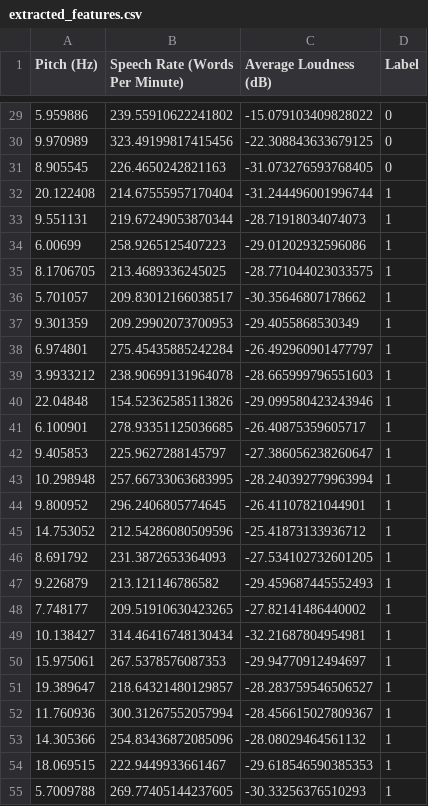
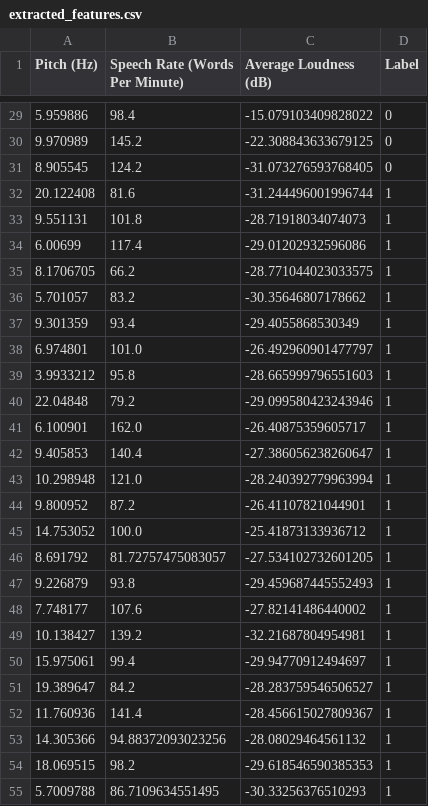
Before and after one commit to NEOWEIJIE0814/pcs, a CSV file: algorithms/extracted_features.csv, drawn as a sheet; only a part is shown, gaps mark what is left out; the diff covers the shown part only.

Commit message:
new algorithms for speech rate and export features to csv files

```diff
--- a/algorithms/extracted_features.csv
+++ b/algorithms/extracted_features.csv
@@ -29,27 +29,27 @@ Pitch (Hz),Speech Rate (Words Per Minute),Average Loudness (dB),Label
-5.959886,239.55910622241802,-15.079103409828022,0
-9.970989,323.49199817415456,-22.308843633679125,0
-8.905545,226.4650242821163,-31.073276593768405,0
-20.122408,214.67555957170404,-31.244496001996744,1
-9.551131,219.67249053870344,-28.71918034074073,1
-6.00699,258.9265125407223,-29.01202932596086,1
-8.1706705,213.4689336245025,-28.771044023033575,1
-5.701057,209.83012166038517,-30.35646807178662,1
-9.301359,209.29902073700953,-29.4055868530349,1
-6.974801,275.45435885242284,-26.492960901477797,1
-3.9933212,238.90699131964078,-28.665999796551603,1
-22.04848,154.52362585113826,-29.099580423243946,1
-6.100901,278.93351125036685,-26.40875359605717,1
-9.405853,225.9627288145797,-27.386056238260647,1
-10.298948,257.66733063683995,-28.240392779963994,1
-9.800952,296.2406805774645,-26.41107821044901,1
-14.753052,212.54286080509596,-25.41873133936712,1
-8.691792,231.3872653364093,-27.534102732601205,1
-9.226879,213.121146786582,-29.459687445552493,1
-7.748177,209.51910630423265,-27.82141486440002,1
-10.138427,314.46416748130434,-32.21687804954981,1
-15.975061,267.5378576087353,-29.94770912494697,1
-19.389647,218.64321480129857,-28.283759546506527,1
-11.760936,300.31267552057994,-28.456615027809367,1
-14.305366,254.83436872085096,-28.08029464561132,1
-18.069515,222.9449933661467,-29.618546590385353,1
-5.7009788,269.77405144237605,-30.33256376510293,1
+5.959886,98.4,-15.079103409828022,0
+9.970989,145.2,-22.308843633679125,0
+8.905545,124.2,-31.073276593768405,0
+20.122408,81.6,-31.244496001996744,1
+9.551131,101.8,-28.71918034074073,1
+6.00699,117.4,-29.01202932596086,1
+8.1706705,66.2,-28.771044023033575,1
+5.701057,83.2,-30.35646807178662,1
+9.301359,93.4,-29.4055868530349,1
+6.974801,101.0,-26.492960901477797,1
+3.9933212,95.8,-28.665999796551603,1
+22.04848,79.2,-29.099580423243946,1
+6.100901,162.0,-26.40875359605717,1
+9.405853,140.4,-27.386056238260647,1
+10.298948,121.0,-28.240392779963994,1
+9.800952,87.2,-26.41107821044901,1
+14.753052,100.0,-25.41873133936712,1
+8.691792,81.72757475083057,-27.534102732601205,1
+9.226879,93.8,-29.459687445552493,1
+7.748177,107.6,-27.82141486440002,1
+10.138427,139.2,-32.21687804954981,1
+15.975061,99.4,-29.94770912494697,1
+19.389647,84.2,-28.283759546506527,1
+11.760936,141.4,-28.456615027809367,1
+14.305366,94.88372093023256,-28.08029464561132,1
+18.069515,98.2,-29.618546590385353,1
+5.7009788,86.7109634551495,-30.33256376510293,1
```
Also changed, not shown: 33 edited cells elsewhere in this file, 2 other files.
